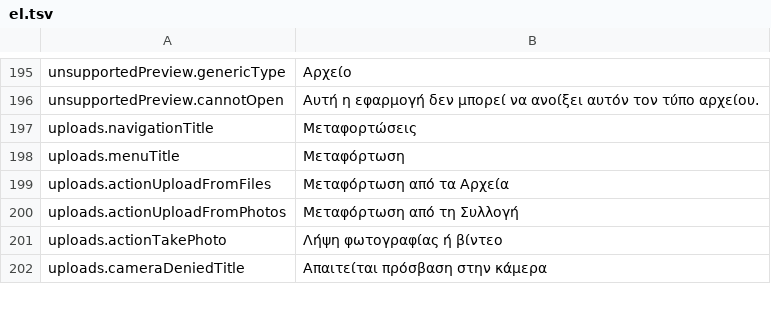
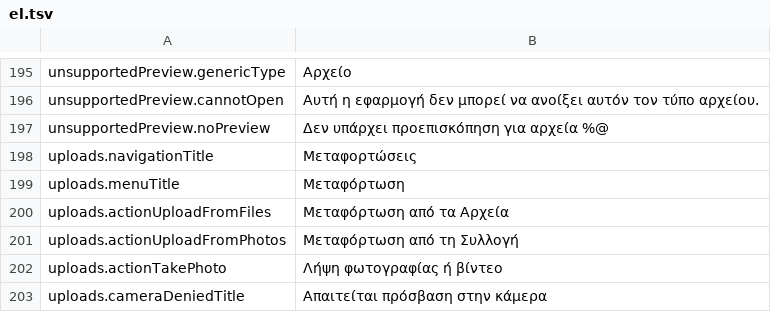
Before and after one commit to PhillipMaizza/NextExplorer-iOS, a TSV file: Packages/Localization/translations/el.tsv, drawn as a sheet; only a part is shown, gaps mark what is left out.

```diff
--- a/Packages/Localization/translations/el.tsv
+++ b/Packages/Localization/translations/el.tsv
@@ -196,2 +196,3 @@ unsupportedPreview.genericType	Αρχείο
 unsupportedPreview.cannotOpen	Αυτή η εφαρμογή δεν μπορεί να ανοίξει αυτόν τον τύπο αρχείου.
+unsupportedPreview.noPreview	Δεν υπάρχει προεπισκόπηση για αρχεία %@
 uploads.navigationTitle	Μεταφορτώσεις
```
Also changed, not shown: Packages/Localization/translations/he.tsv, Packages/Localization/translations/hi.tsv, 49 other files.
